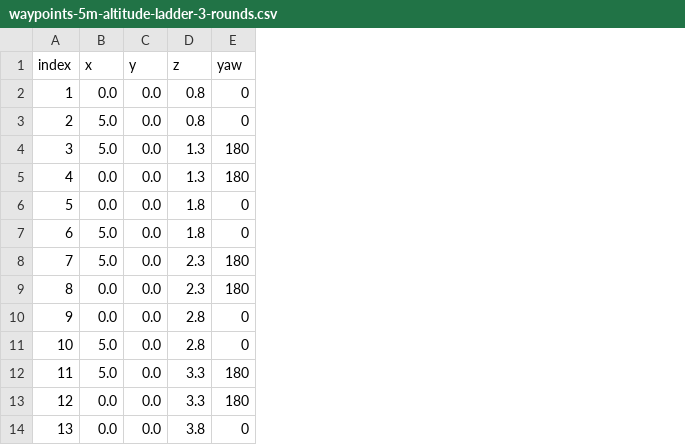
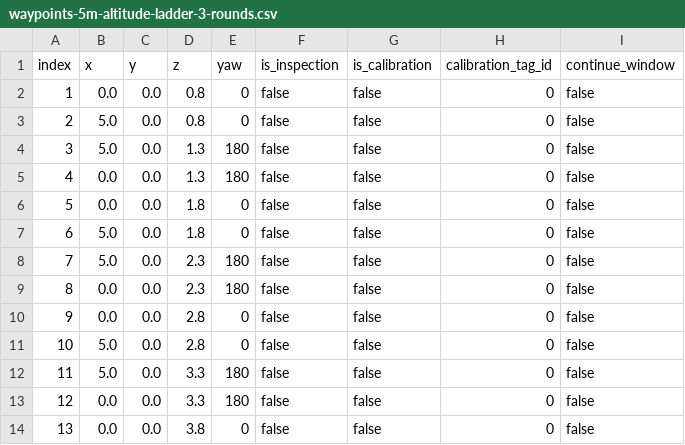
Before and after one commit to xldoooooo/ros2-ardupilot-mavros-control, a CSV file: examples/waypoints-5m-altitude-ladder-3-rounds.csv, drawn as a sheet; the diff names each change by its address in the sheet, - before the commit and + after, or states it on an @@ line.

Commit message:
Add automatic Tag calibration and inspection waypoint actions

```diff
--- a/examples/waypoints-5m-altitude-ladder-3-rounds.csv
+++ b/examples/waypoints-5m-altitude-ladder-3-rounds.csv
+column F (is_inspection), rows 2-14: all false
+column G (is_calibration), rows 2-14: all false
+column H (calibration_tag_id), rows 2-14: all 0
+column I (continue_window), rows 2-14: all false
```
Also changed, not shown: 46 other files.
